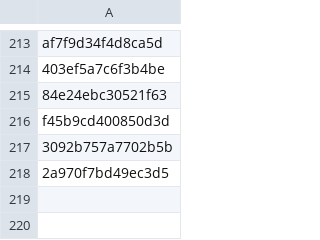
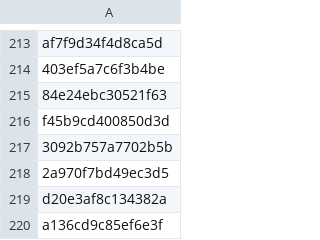
Before and after one commit to PharmakonSpace/IndeedPharma, a CSV file: sent_alerts.csv, drawn as a sheet; only a part is shown, gaps mark what is left out.

```diff
--- a/sent_alerts.csv
+++ b/sent_alerts.csv
@@ -218 +218,3 @@ f45b9cd400850d3d
 2a970f7bd49ec3d5
+d20e3af8c134382a
+a136cd9c85ef6e3f
```
Also changed, not shown: 1 other file.
